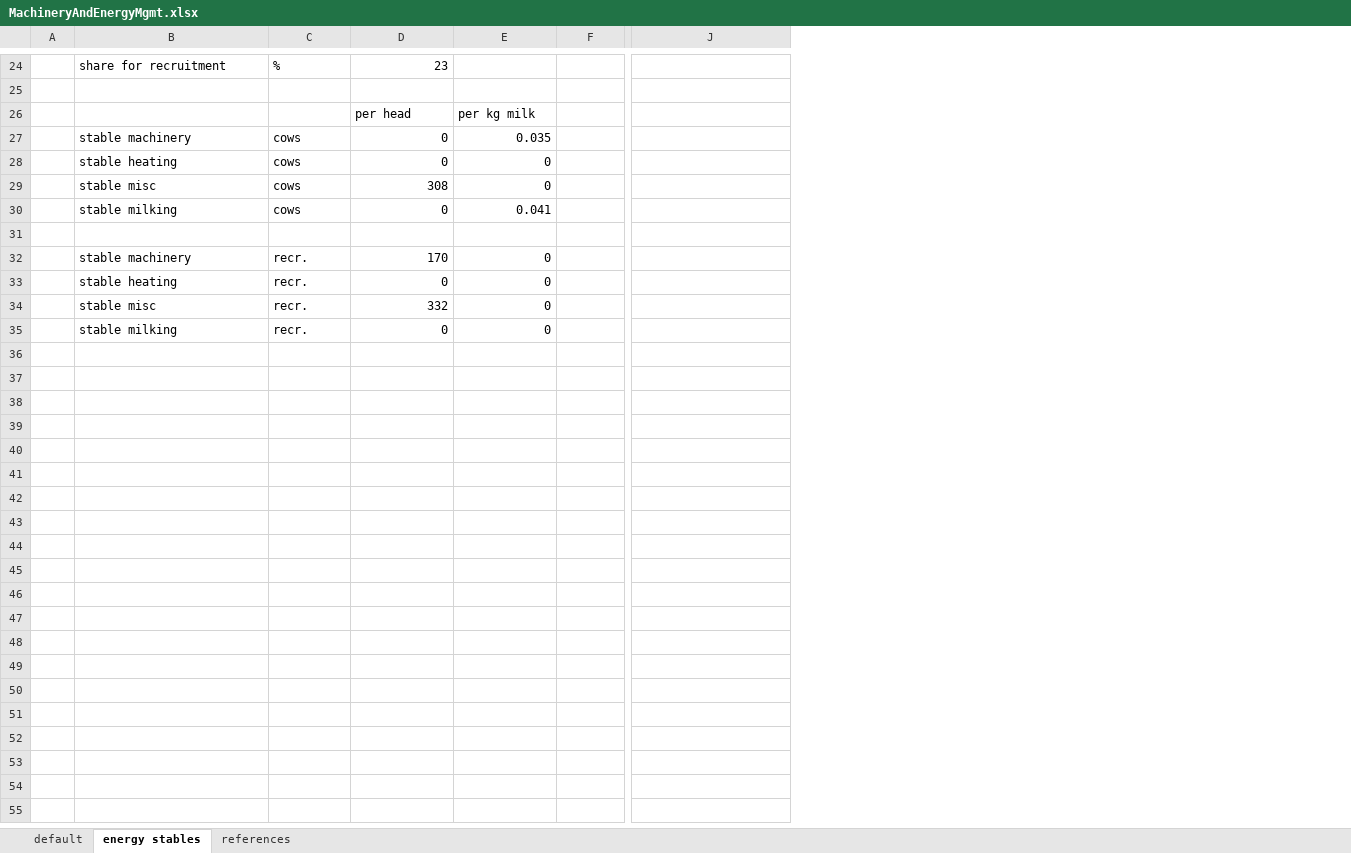
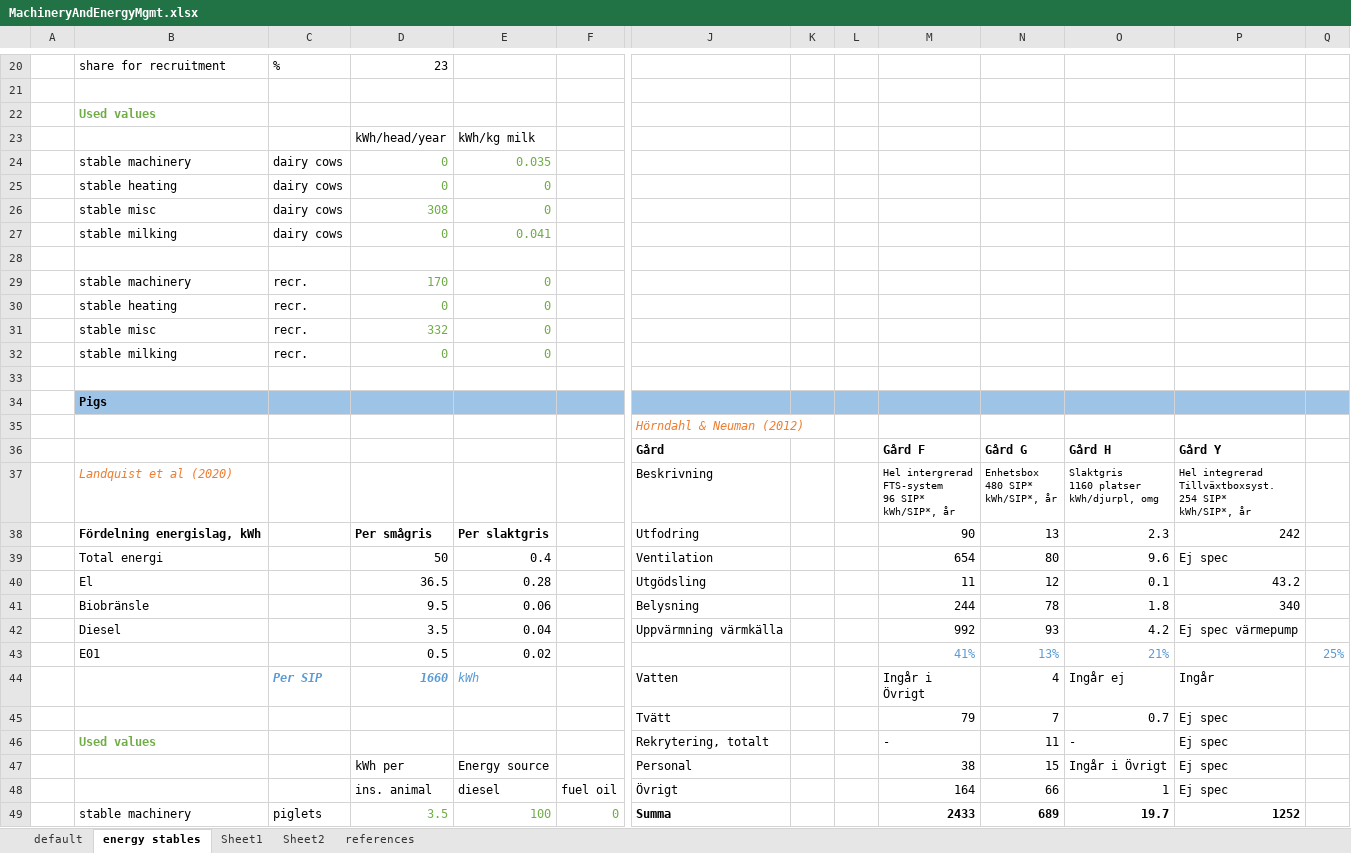
Before and after one commit to SLU-foodsystems/CIBUSmod, an Excel workbook: data/prod_parameters/MachineryAndEnergyMgmt.xlsx, sheet energy stables, drawn as a sheet; only a part is shown, gaps mark what is left out; values as stored, in another font and other column widths than the file's, no borders; removed rows and columns are numbered as before the commit, all else as after; rows hold the shown columns only; ↵ is a line break in a cell; the diff covers the shown part only; the diff names each change by its address in the sheet, - before the commit and + after, or states it on an @@ line.

Commit message:
Stable energy use for more animals

```diff
--- a/data/prod_parameters/MachineryAndEnergyMgmt.xlsx (sheet energy stables)
+++ b/data/prod_parameters/MachineryAndEnergyMgmt.xlsx (sheet energy stables)
+sheet tab: Sheet1
+sheet tab: Sheet2
+column K, empty
+column L, empty
+column M, empty
+column N, empty
+column O, empty
+column P, empty
+column Q, empty
-row 26:  |  |  | per head | per kg milk
+row 22:  | Used values
+row 23:  |  |  | kWh/head/year | kWh/kg milk
-C24:C27: cows
+C24:C27: dairy cows
-D24:E27 text colour: black
+D24:E27 text colour: #70AD47
-D29:E32 text colour: black
+D29:E32 text colour: #70AD47
+row 33: (empty)
+row 34:  | Pigs
+row 35:  |  |  |  |  |  | Hörndahl & Neuman (2012)
+row 36:  |  |  |  |  |  | Gård |  |  | Gård F | Gård G | Gård H | Gård Y
+row 37:  | Landquist et al (2020) |  |  |  |  | Beskrivning |  |  | Hel intergrerad ↵ FTS-system ↵ 96 SIP* ↵ kWh/SIP*, år | Enhetsbox ↵ 480 SIP* ↵ kWh/SIP*, år | Slaktgris ↵ 1160 platser ↵ kWh/djurpl, omg | Hel integrerad ↵ Tillväxtboxsyst. ↵ 254 SIP* ↵ kWh/SIP*, år
+row 38:  | Fördelning energislag, kWh |  | Per smågris | Per slaktgris |  | Utfodring |  |  | 90 | 13 | 2.3 | 242
+row 39:  | Total energi |  | 50 | 0.4 |  | Ventilation |  |  | 654 | 80 | 9.6 | Ej spec
+row 40:  | El |  | 36.5 | 0.28 |  | Utgödsling |  |  | 11 | 12 | 0.1 | 43.2
+row 41:  | Biobränsle |  | 9.5 | 0.06 |  | Belysning |  |  | 244 | 78 | 1.8 | 340
+row 42:  | Diesel |  | 3.5 | 0.04 |  | Uppvärmning värmkälla |  |  | 992 | 93 | 4.2 | Ej spec värmepump
+row 43:  | E01 |  | 0.5 | 0.02 |  |  |  |  | 41% | 13% | 21% |  | 25%
+row 44:  |  | Per SIP | 1660 | kWh |  | Vatten |  |  | Ingår i ↵ Övrigt | 4 | Ingår ej | Ingår
+row 45:  |  |  |  |  |  | Tvätt |  |  | 79 | 7 | 0.7 | Ej spec
+row 46:  | Used values |  |  |  |  | Rekrytering, totalt |  |  | - | 11 | - | Ej spec
+row 47:  |  |  | kWh per | Energy source |  | Personal |  |  | 38 | 15 | Ingår i Övrigt | Ej spec
+row 48:  |  |  | ins. animal | diesel | fuel oil | Övrigt |  |  | 164 | 66 | 1 | Ej spec
+row 49:  | stable machinery | piglets | 3.5 | 100 | 0 | Summa |  |  | 2433 | 689 | 19.7 | 1252
```
Also changed, not shown: 7 added rows, 4 removed rows, 1 edited cell and cell formats elsewhere in this sheet, sheet default, sheet references, formulas that keep their value, 1 other file.
